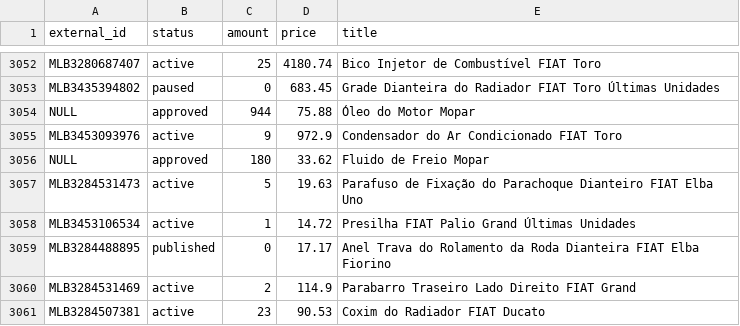
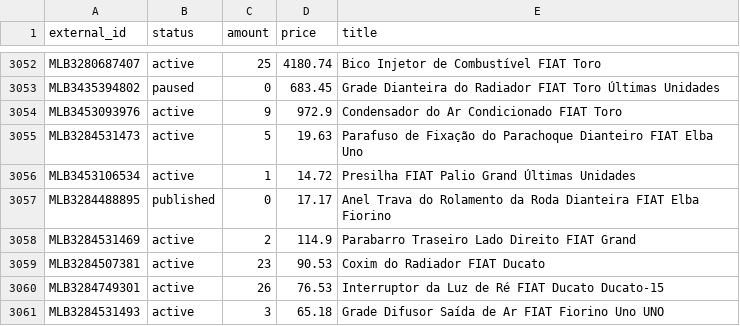
Before and after one commit to Luc45-Pereira/suport, a CSV file: mercado-livre/ids.csv, drawn as a sheet; only a part is shown, gaps mark what is left out; the shorter side is filled out with more unchanged rows; the diff names each change by its address in the sheet, - before the commit and + after, or states it on an @@ line.

```diff
--- a/mercado-livre/ids.csv
+++ b/mercado-livre/ids.csv
-row 3054: NULL | approved | 944 | 75.88 | Óleo do Motor Mopar
-row 3056: NULL | approved | 180 | 33.62 | Fluido de Freio Mopar
```
Also changed, not shown: 27 other files.
